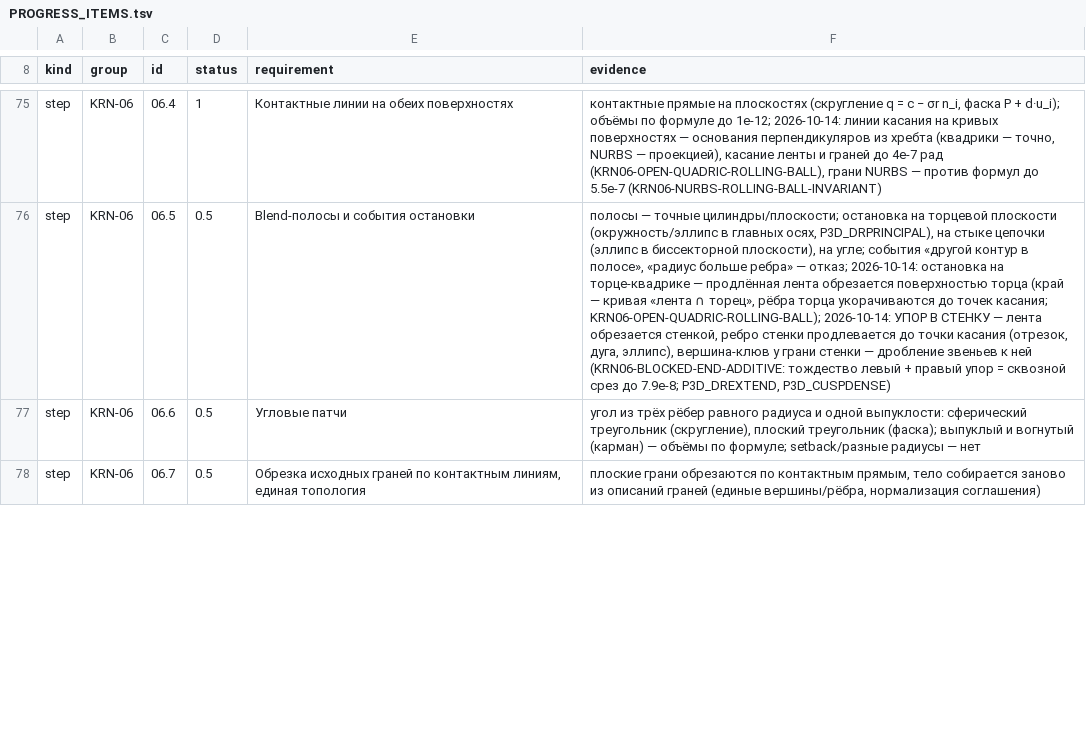
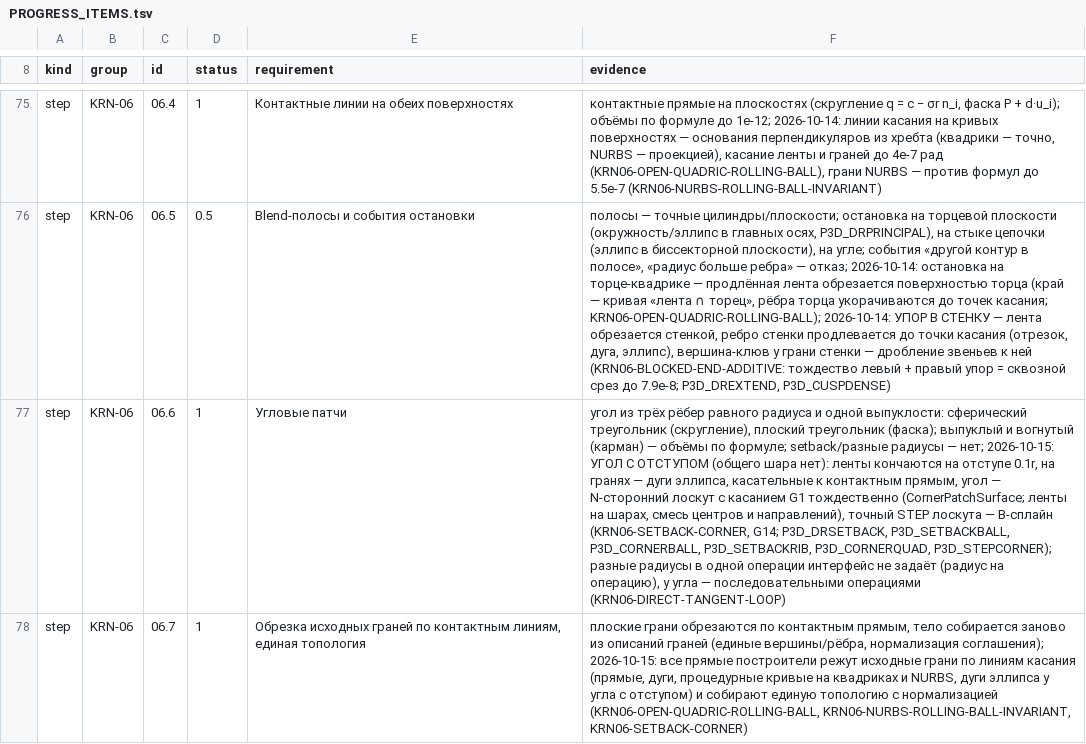
Before and after one commit to VladKlimenko-dev/parametric3d-rep, a TSV file: PROGRESS_ITEMS.tsv, drawn as a sheet; only a part is shown, gaps mark what is left out; the diff covers the shown part only; the diff names each change by its address in the sheet, - before the commit and + after, or states it on an @@ line.

```diff
--- a/PROGRESS_ITEMS.tsv
+++ b/PROGRESS_ITEMS.tsv
-D77:D78 (status): 0.5
+D77:D78 (status): 1
-F77 (evidence): …радиусы — нет
+F77 (evidence): …радиусы — нет; 2026-10-15: УГОЛ С ОТСТУПОМ (общего шара нет): ленты кончаются на отступе 0.1r, на гранях — дуги эллипса, касательные к контактным прямым, угол — N-сторонний лоскут с касанием G1 тождественно (CornerPatchSurface; ленты на шарах, смесь центров и направлений), точный STEP лоскута — B-сплайн (KRN06-SETBACK-CORNER, G14; P3D_DRSETBACK, P3D_SETBACKBALL, P3D_CORNERBALL, P3D_SETBACKRIB, P3D_CORNERQUAD, P3D_STEPCORNER); разные радиусы в одной операции интерфейс не задаёт (радиус на операцию), у угла — последовательными операциями (KRN06-DIRECT-TANGENT-LOOP)
-F78 (evidence): …вершины/рёбра, нормализация соглашения)
+F78 (evidence): …вершины/рёбра, нормализация соглашения); 2026-10-15: все прямые построители режут исходные грани по линиям касания (прямые, дуги, процедурные кривые на квадриках и NURBS, дуги эллипса у угла с отступом) и собирают единую топологию с нормализацией (KRN06-OPEN-QUADRIC-ROLLING-BALL, KRN06-NURBS-ROLLING-BALL-INVARIANT, KRN06-SETBACK-CORNER)
```
Also changed, not shown: 5 edited cells elsewhere in this file, src/docs/release/PROGRESS_ITEMS.tsv, 37 other files.
